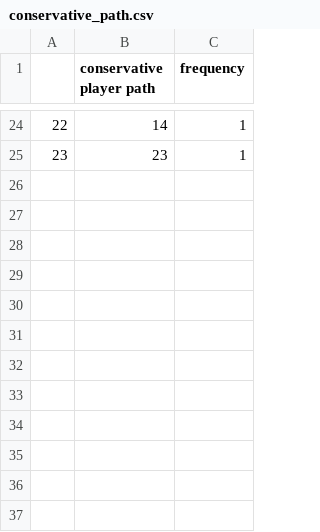
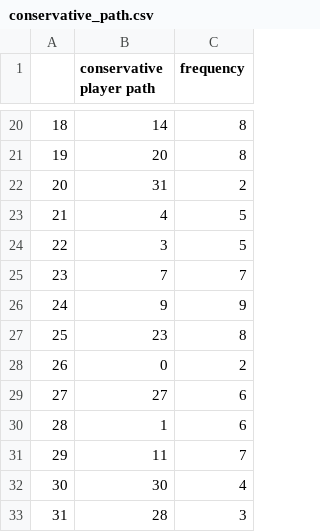
Before and after one commit to nbenko1/monopoly_speed, a CSV file: reports/conservative_path.csv, drawn as a sheet; only a part is shown, gaps mark what is left out; addresses are those after the commit; the diff covers the shown part only; the diff names each change by its address in the sheet, - before the commit and + after, or states it on an @@ line.

```diff
--- a/reports/conservative_path.csv
+++ b/reports/conservative_path.csv
@@ column A renumbered between rows 3 and 27 @@
-C20 (frequency): 1
+C20 (frequency): 8
+row 21: 19 | 20 | 8
+row 22: 20 | 31 | 2
+row 23: 21 | 4 | 5
+row 24: 22 | 3 | 5
+row 25: 23 | 7 | 7
+row 26: 24 | 9 | 9
-C27 (frequency): 1
+C27 (frequency): 8
+row 28: 26 | 0 | 2
+row 29: 27 | 27 | 6
+row 30: 28 | 1 | 6
+row 31: 29 | 11 | 7
+row 32: 30 | 30 | 4
+row 33: 31 | 28 | 3
```
Also changed, not shown: 11 added rows, 15 removed rows and 7 edited cells elsewhere in this file, output.csv, 15 other files.
